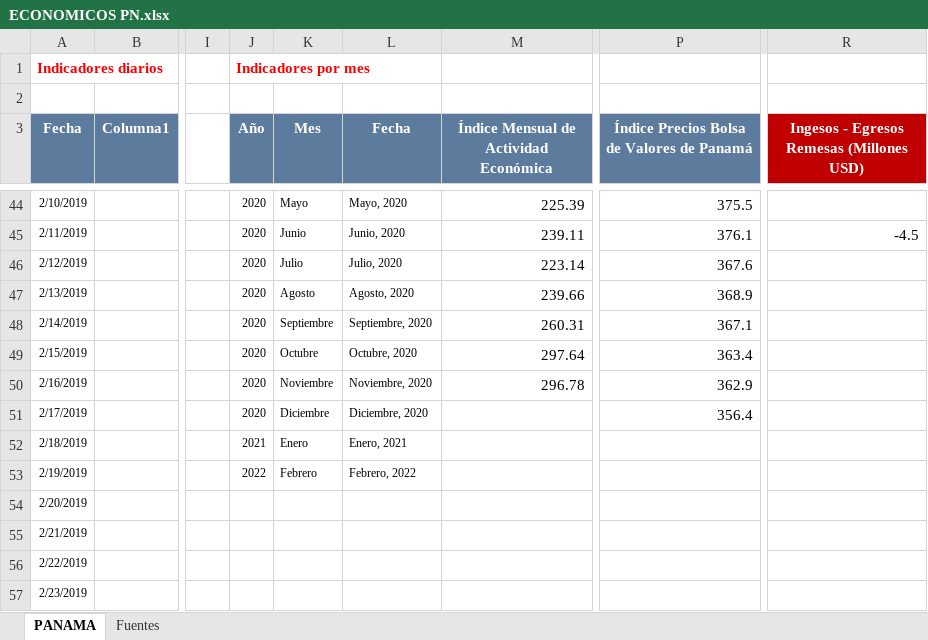
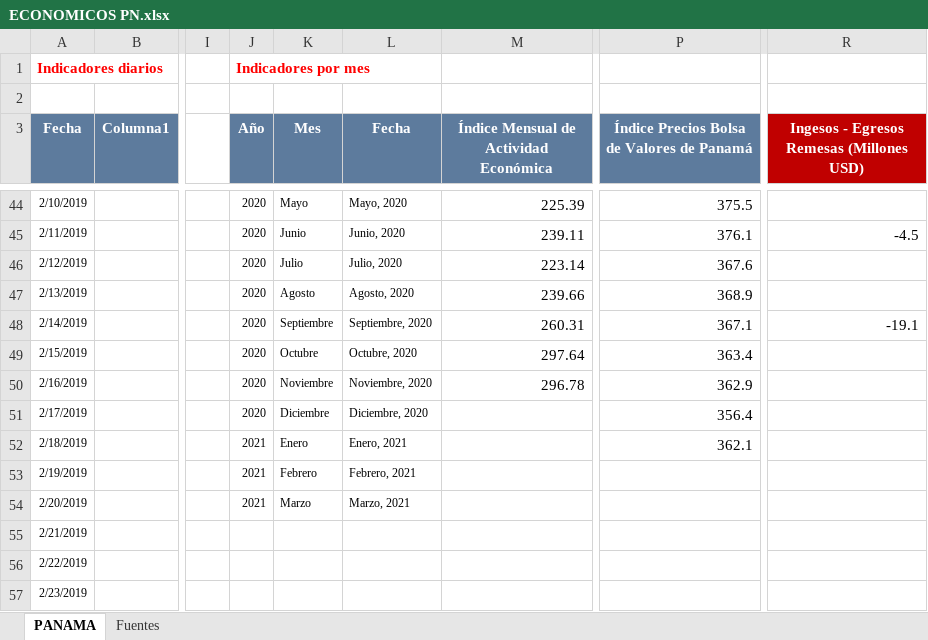
Before and after one commit to Sud-Austral/Datos_Panama, an Excel workbook: datacovidpa/ECONOMICOS PN.xlsx, sheet PANAMA, drawn as a sheet; only a part is shown, gaps mark what is left out; values as stored, in another font and other column widths than the file's, no borders; table styles not drawn; the diff names each change by its address in the sheet, - before the commit and + after, or states it on an @@ line.

```diff
--- a/datacovidpa/ECONOMICOS PN.xlsx (sheet PANAMA)
+++ b/datacovidpa/ECONOMICOS PN.xlsx (sheet PANAMA)
-R48: (empty)
+R48: -19.1
-P52: (empty)
+P52: 362.1
-J53 (Año): 2022
+J53 (Año): 2021
-L53 (Fecha): Febrero, 2022
+L53 (Fecha): Febrero, 2021
-J54 (Año): (empty)
+J54 (Año): 2021
-K54 (Mes): (empty)
+K54 (Mes): Marzo
-L54 (Fecha): (empty)
+L54 (Fecha): Marzo, 2021
```
Also changed, not shown: datacovidpa/Pagina_Inicio_PN.xlsx, 2 other files.
